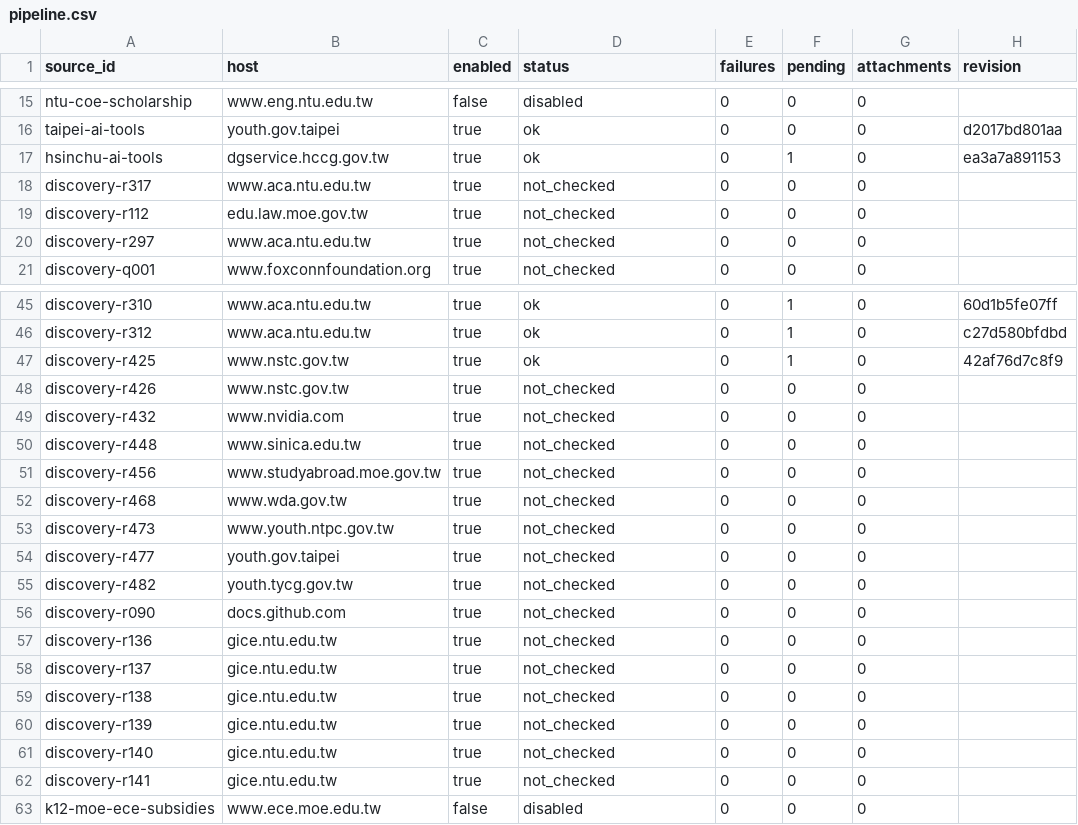
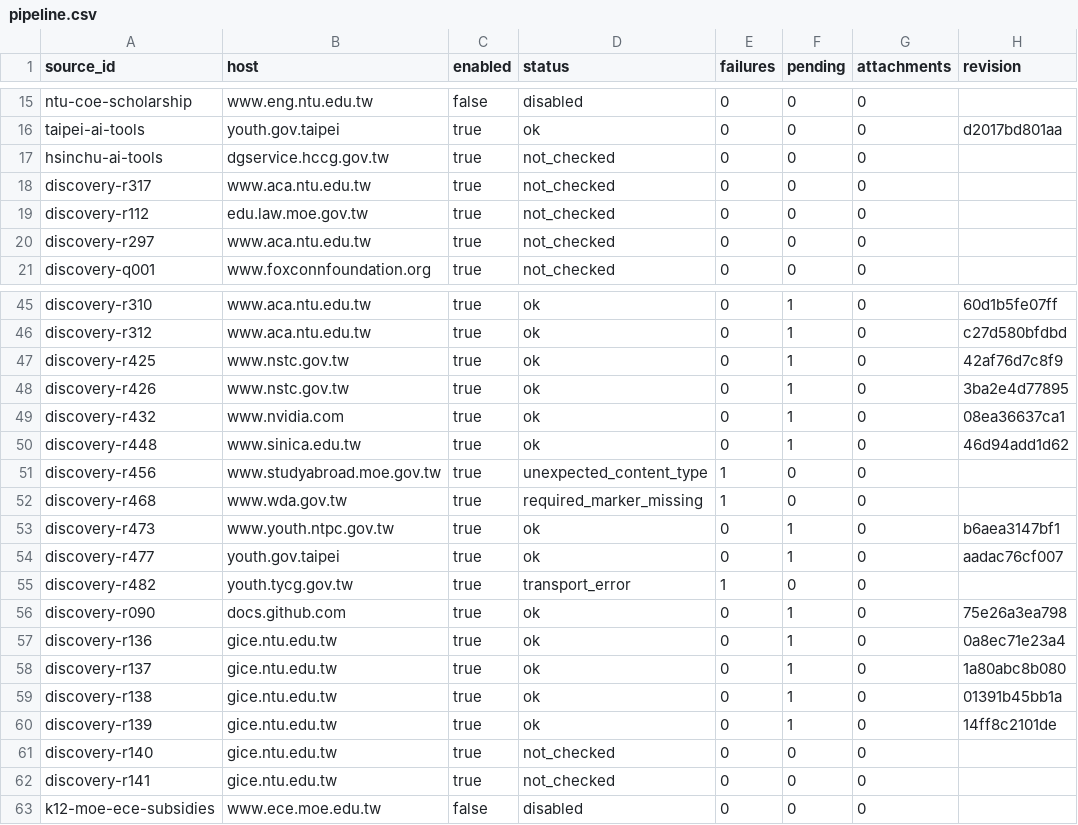
Before and after one commit to matt-ye/opengsa, a CSV file: status/pipeline.csv, drawn as a sheet; only a part is shown, gaps mark what is left out.

```diff
--- a/status/pipeline.csv
+++ b/status/pipeline.csv
@@ -16,3 +16,3 @@ ntu-coe-scholarship,www.eng.ntu.edu.tw,false,disabled,0,0,0,
 taipei-ai-tools,youth.gov.taipei,true,ok,0,0,0,d2017bd801aa
-hsinchu-ai-tools,dgservice.hccg.gov.tw,true,ok,0,1,0,ea3a7a891153
+hsinchu-ai-tools,dgservice.hccg.gov.tw,true,not_checked,0,0,0,
 discovery-r317,www.aca.ntu.edu.tw,true,not_checked,0,0,0,
@@ -47,15 +47,15 @@ discovery-r312,www.aca.ntu.edu.tw,true,ok,0,1,0,c27d580bfdbd
 discovery-r425,www.nstc.gov.tw,true,ok,0,1,0,42af76d7c8f9
-discovery-r426,www.nstc.gov.tw,true,not_checked,0,0,0,
-discovery-r432,www.nvidia.com,true,not_checked,0,0,0,
-discovery-r448,www.sinica.edu.tw,true,not_checked,0,0,0,
-discovery-r456,www.studyabroad.moe.gov.tw,true,not_checked,0,0,0,
-discovery-r468,www.wda.gov.tw,true,not_checked,0,0,0,
-discovery-r473,www.youth.ntpc.gov.tw,true,not_checked,0,0,0,
-discovery-r477,youth.gov.taipei,true,not_checked,0,0,0,
-discovery-r482,youth.tycg.gov.tw,true,not_checked,0,0,0,
-discovery-r090,docs.github.com,true,not_checked,0,0,0,
-discovery-r136,gice.ntu.edu.tw,true,not_checked,0,0,0,
-discovery-r137,gice.ntu.edu.tw,true,not_checked,0,0,0,
-discovery-r138,gice.ntu.edu.tw,true,not_checked,0,0,0,
-discovery-r139,gice.ntu.edu.tw,true,not_checked,0,0,0,
+discovery-r426,www.nstc.gov.tw,true,ok,0,1,0,3ba2e4d77895
+discovery-r432,www.nvidia.com,true,ok,0,1,0,08ea36637ca1
+discovery-r448,www.sinica.edu.tw,true,ok,0,1,0,46d94add1d62
+discovery-r456,www.studyabroad.moe.gov.tw,true,unexpected_content_type,1,0,0,
+discovery-r468,www.wda.gov.tw,true,required_marker_missing,1,0,0,
+discovery-r473,www.youth.ntpc.gov.tw,true,ok,0,1,0,b6aea3147bf1
+discovery-r477,youth.gov.taipei,true,ok,0,1,0,aadac76cf007
+discovery-r482,youth.tycg.gov.tw,true,transport_error,1,0,0,
+discovery-r090,docs.github.com,true,ok,0,1,0,75e26a3ea798
+discovery-r136,gice.ntu.edu.tw,true,ok,0,1,0,0a8ec71e23a4
+discovery-r137,gice.ntu.edu.tw,true,ok,0,1,0,1a80abc8b080
+discovery-r138,gice.ntu.edu.tw,true,ok,0,1,0,01391b45bb1a
+discovery-r139,gice.ntu.edu.tw,true,ok,0,1,0,14ff8c2101de
 discovery-r140,gice.ntu.edu.tw,true,not_checked,0,0,0,
```
Also changed, not shown: 1 other file.
